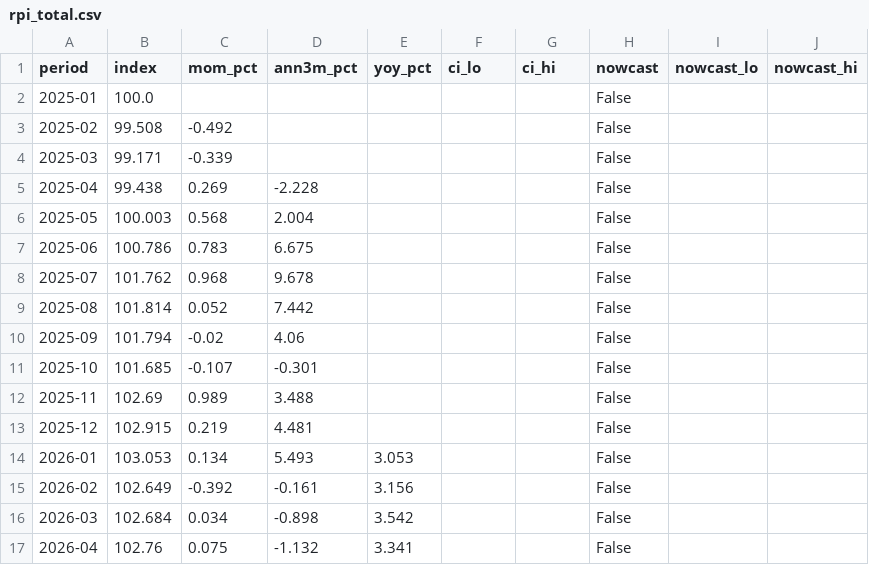
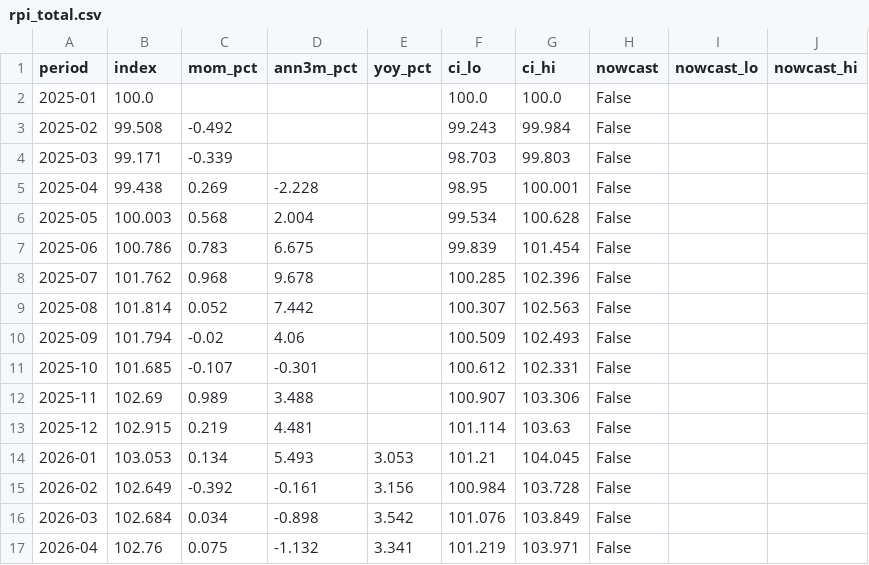
Before and after one commit to Nityahapani/rpi, a CSV file: docs/data/rpi_total.csv, drawn as a sheet; only a part is shown; the diff covers the shown part only.

```diff
--- a/docs/data/rpi_total.csv
+++ b/docs/data/rpi_total.csv
@@ -1,17 +1,17 @@
 period,index,mom_pct,ann3m_pct,yoy_pct,ci_lo,ci_hi,nowcast,nowcast_lo,nowcast_hi
-2025-01,100.0,,,,,,False,,
-2025-02,99.508,-0.492,,,,,False,,
-2025-03,99.171,-0.339,,,,,False,,
-2025-04,99.438,0.269,-2.228,,,,False,,
-2025-05,100.003,0.568,2.004,,,,False,,
-2025-06,100.786,0.783,6.675,,,,False,,
-2025-07,101.762,0.968,9.678,,,,False,,
-2025-08,101.814,0.052,7.442,,,,False,,
-2025-09,101.794,-0.02,4.06,,,,False,,
-2025-10,101.685,-0.107,-0.301,,,,False,,
-2025-11,102.69,0.989,3.488,,,,False,,
-2025-12,102.915,0.219,4.481,,,,False,,
-2026-01,103.053,0.134,5.493,3.053,,,False,,
-2026-02,102.649,-0.392,-0.161,3.156,,,False,,
-2026-03,102.684,0.034,-0.898,3.542,,,False,,
-2026-04,102.76,0.075,-1.132,3.341,,,False,,
+2025-01,100.0,,,,100.0,100.0,False,,
+2025-02,99.508,-0.492,,,99.243,99.984,False,,
+2025-03,99.171,-0.339,,,98.703,99.803,False,,
+2025-04,99.438,0.269,-2.228,,98.95,100.001,False,,
+2025-05,100.003,0.568,2.004,,99.534,100.628,False,,
+2025-06,100.786,0.783,6.675,,99.839,101.454,False,,
+2025-07,101.762,0.968,9.678,,100.285,102.396,False,,
+2025-08,101.814,0.052,7.442,,100.307,102.563,False,,
+2025-09,101.794,-0.02,4.06,,100.509,102.493,False,,
+2025-10,101.685,-0.107,-0.301,,100.612,102.331,False,,
+2025-11,102.69,0.989,3.488,,100.907,103.306,False,,
+2025-12,102.915,0.219,4.481,,101.114,103.63,False,,
+2026-01,103.053,0.134,5.493,3.053,101.21,104.045,False,,
+2026-02,102.649,-0.392,-0.161,3.156,100.984,103.728,False,,
+2026-03,102.684,0.034,-0.898,3.542,101.076,103.849,False,,
+2026-04,102.76,0.075,-1.132,3.341,101.219,103.971,False,,
```
Also changed, not shown: 12 edited cells elsewhere in this file, data/refresh_log.csv, data/source_plan.csv, 23 other files.
